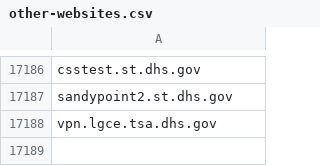
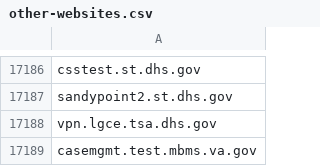
Before and after one commit to cisagov/dotgov-data, a CSV file: dotgov-websites/other-websites.csv, drawn as a sheet; only a part is shown, gaps mark what is left out.

Commit message:
Update other-websites.csv
VA has requested to add casemgmt.test.mbms.va.gov so that it shows up in their Trustymail and HTTPS reports. I verified it is not currently being picked up in the sources gathered by double checking for its presence in their report.

```diff
--- a/dotgov-websites/other-websites.csv
+++ b/dotgov-websites/other-websites.csv
@@ -17188 +17188,2 @@ sandypoint2.st.dhs.gov
 vpn.lgce.tsa.dhs.gov
+casemgmt.test.mbms.va.gov
```
